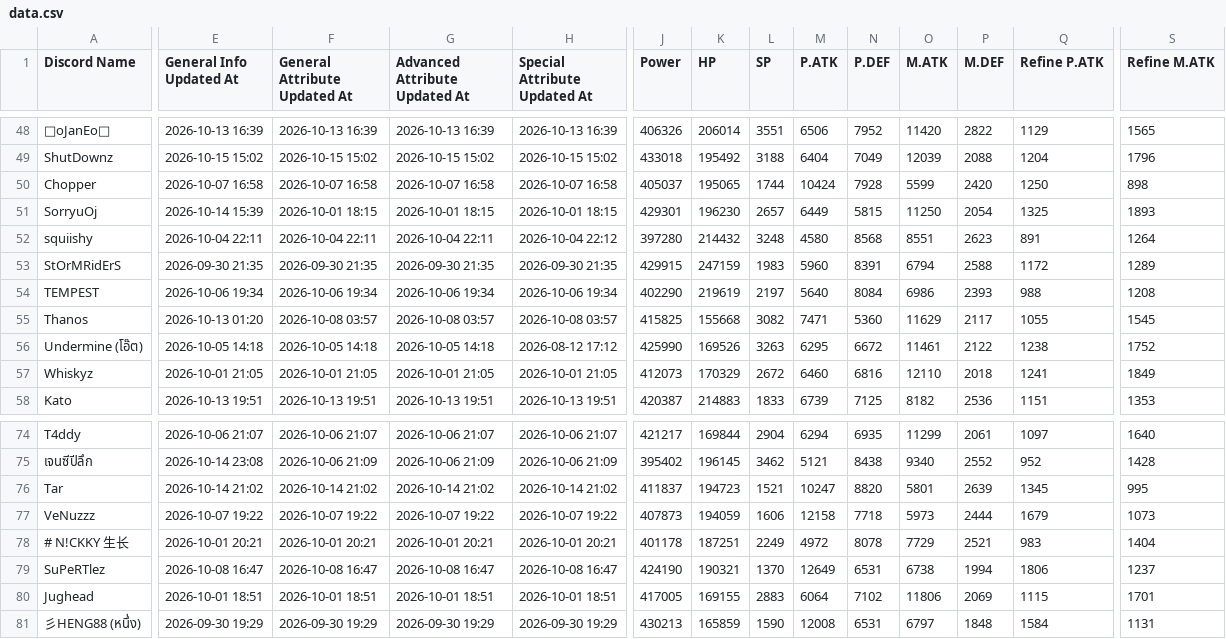
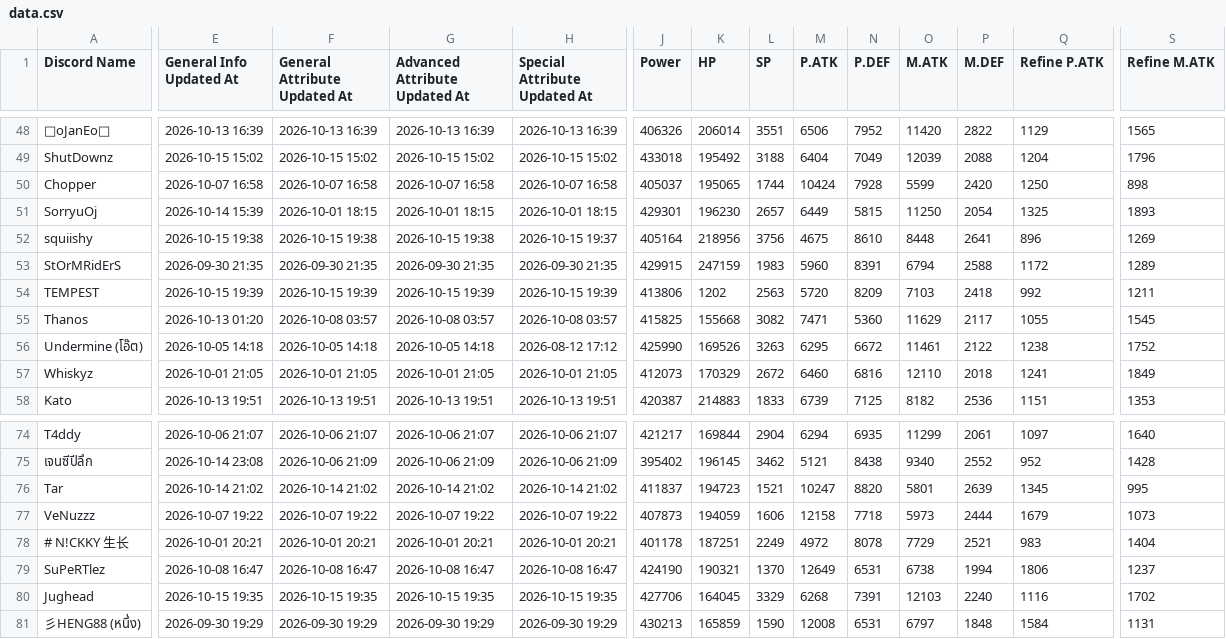
Before and after one commit to shelbyplayro/legendscodex, a CSV file: data.csv, drawn as a sheet; only a part is shown, gaps mark what is left out; the diff covers the shown part only; the diff names each change by its address in the sheet, - before the commit and + after, or states it on an @@ line.

```diff
--- a/data.csv
+++ b/data.csv
-E52 (General Info Updated At): 2026-10-04 22:11
+E52 (General Info Updated At): 2026-10-15 19:38
-F52 (General Attribute Updated At): 2026-10-04 22:11
+F52 (General Attribute Updated At): 2026-10-15 19:38
-G52 (Advanced Attribute Updated At): 2026-10-04 22:11
+G52 (Advanced Attribute Updated At): 2026-10-15 19:38
-H52 (Special Attribute Updated At): 2026-10-04 22:12
+H52 (Special Attribute Updated At): 2026-10-15 19:37
-J52 (Power): 397280
+J52 (Power): 405164
-K52 (HP): 214432
+K52 (HP): 218956
-L52 (SP): 3248
+L52 (SP): 3756
-M52 (P.ATK): 4580
+M52 (P.ATK): 4675
-N52 (P.DEF): 8568
+N52 (P.DEF): 8610
-O52 (M.ATK): 8551
+O52 (M.ATK): 8448
-P52 (M.DEF): 2623
+P52 (M.DEF): 2641
-Q52 (Refine P.ATK): 891
+Q52 (Refine P.ATK): 896
-S52 (Refine M.ATK): 1264
+S52 (Refine M.ATK): 1269
-E54 (General Info Updated At): 2026-10-06 19:34
+E54 (General Info Updated At): 2026-10-15 19:39
-F54 (General Attribute Updated At): 2026-10-06 19:34
+F54 (General Attribute Updated At): 2026-10-15 19:39
-G54 (Advanced Attribute Updated At): 2026-10-06 19:34
+G54 (Advanced Attribute Updated At): 2026-10-15 19:39
-H54 (Special Attribute Updated At): 2026-10-06 19:34
+H54 (Special Attribute Updated At): 2026-10-15 19:39
-J54 (Power): 402290
+J54 (Power): 413806
-K54 (HP): 219619
+K54 (HP): 1202
-L54 (SP): 2197
+L54 (SP): 2563
-M54 (P.ATK): 5640
+M54 (P.ATK): 5720
-N54 (P.DEF): 8084
+N54 (P.DEF): 8209
-O54 (M.ATK): 6986
+O54 (M.ATK): 7103
-P54 (M.DEF): 2393
+P54 (M.DEF): 2418
-Q54 (Refine P.ATK): 988
+Q54 (Refine P.ATK): 992
-S54 (Refine M.ATK): 1208
+S54 (Refine M.ATK): 1211
-E80 (General Info Updated At): 2026-10-01 18:51
+E80 (General Info Updated At): 2026-10-15 19:35
-F80 (General Attribute Updated At): 2026-10-01 18:51
+F80 (General Attribute Updated At): 2026-10-15 19:35
-G80 (Advanced Attribute Updated At): 2026-10-01 18:51
+G80 (Advanced Attribute Updated At): 2026-10-15 19:35
-H80 (Special Attribute Updated At): 2026-10-01 18:51
+H80 (Special Attribute Updated At): 2026-10-15 19:35
-J80 (Power): 417005
+J80 (Power): 427706
-K80 (HP): 169155
+K80 (HP): 164045
-L80 (SP): 2883
+L80 (SP): 3329
-M80 (P.ATK): 6064
+M80 (P.ATK): 6268
-N80 (P.DEF): 7102
+N80 (P.DEF): 7391
-O80 (M.ATK): 11806
+O80 (M.ATK): 12103
-P80 (M.DEF): 2069
+P80 (M.DEF): 2240
-Q80 (Refine P.ATK): 1115
+Q80 (Refine P.ATK): 1116
-S80 (Refine M.ATK): 1701
+S80 (Refine M.ATK): 1702
```
Also changed, not shown: 117 edited cells elsewhere in this file, 1 other file.
